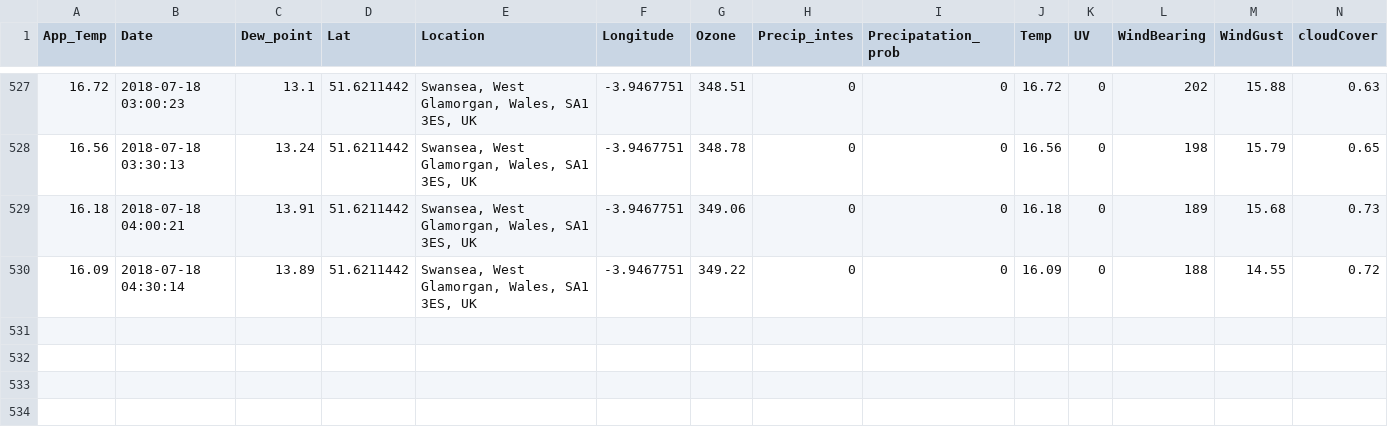
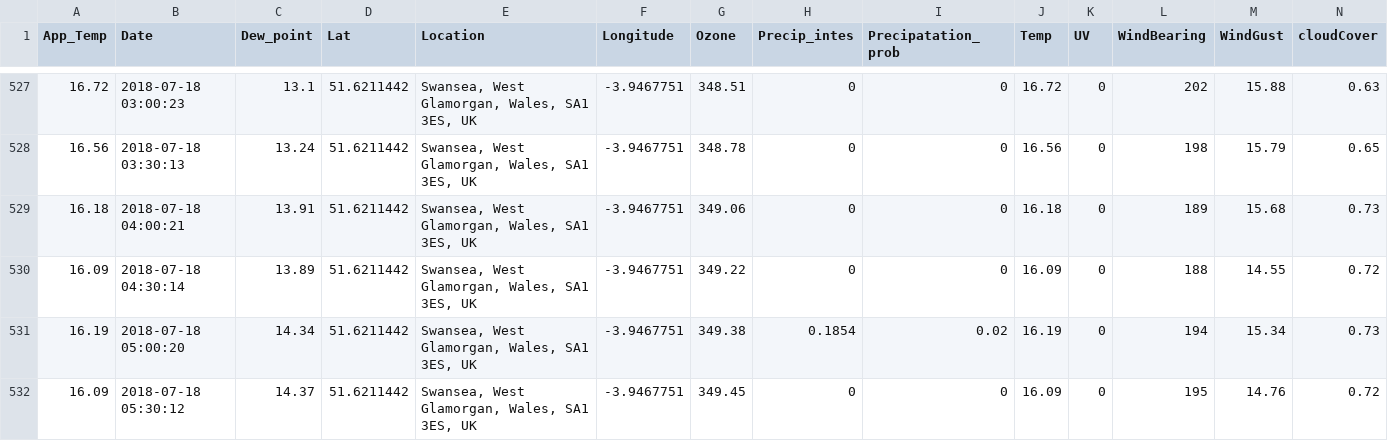
Before and after one commit to Jamespage6978/Projects, a CSV file: API_attempt/data/Swansea UK_weather.csv, drawn as a sheet; only a part is shown, gaps mark what is left out; rows hold the shown columns only; the diff names each change by its address in the sheet, - before the commit and + after, or states it on an @@ line.

```diff
--- a/API_attempt/data/Swansea UK_weather.csv
+++ b/API_attempt/data/Swansea UK_weather.csv
+row 531: 16.19 | 2018-07-18 05:00:20 | 14.34 | 51.6211442 | Swansea, West Glamorgan, Wales, SA1 3ES, UK | -3.9467751 | 349.38 | 0.1854 | 0.02 | 16.19 | 0 | 194 | 15.34 | 0.73
+row 532: 16.09 | 2018-07-18 05:30:12 | 14.37 | 51.6211442 | Swansea, West Glamorgan, Wales, SA1 3ES, UK | -3.9467751 | 349.45 | 0 | 0 | 16.09 | 0 | 195 | 14.76 | 0.72
```
Also changed, not shown: API_attempt/data/Carmarthen UK_weather.csv, API_attempt/data/Halesowen UK_weather.csv, 1 other file.
